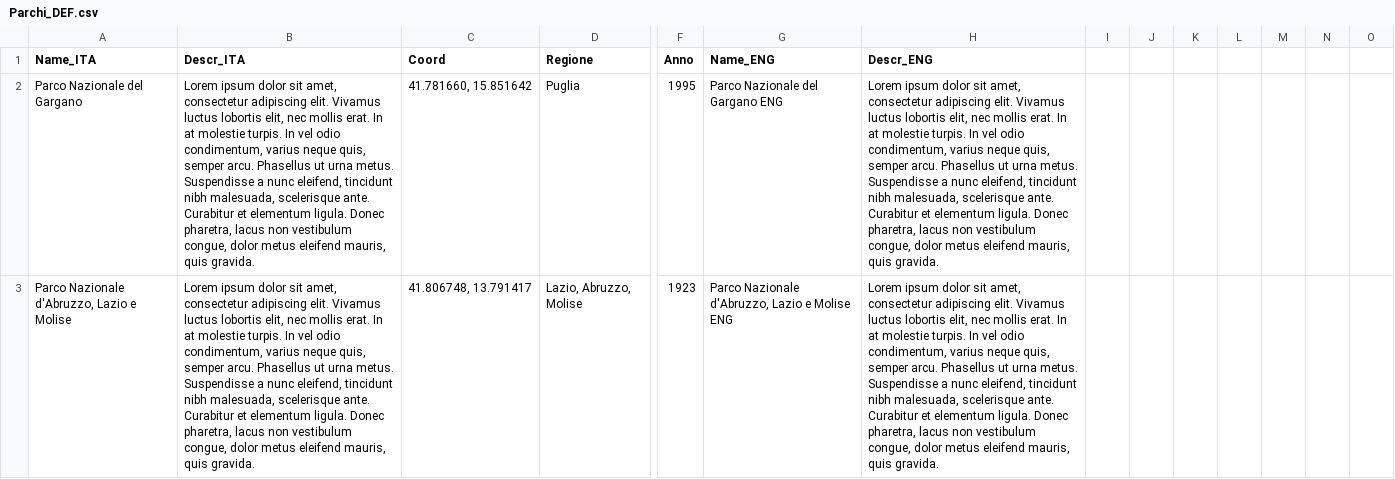
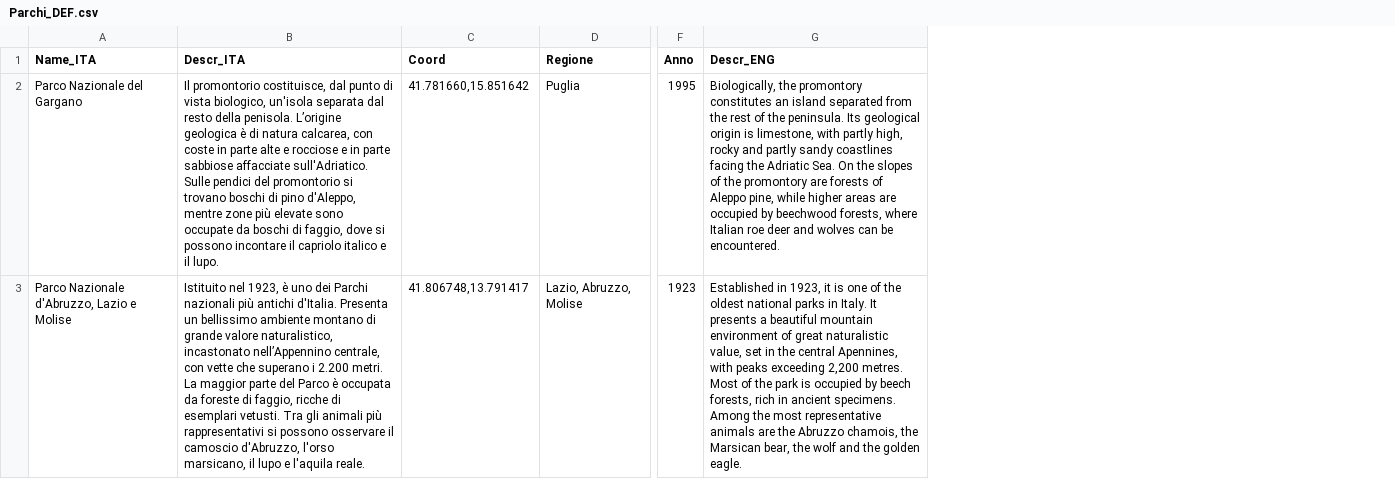
Before and after one commit to fabyspa/NY_interactive, a CSV file: NY_interactive/Assets/Resources/Parchi_DEF.csv, drawn as a sheet; only a part is shown, gaps mark what is left out; removed rows and columns are numbered as before the commit, all else as after; the diff covers the shown part only; the diff names each change by its address in the sheet, - before the commit and + after, or states it on an @@ line.

```diff
--- a/NY_interactive/Assets/Resources/Parchi_DEF.csv
+++ b/NY_interactive/Assets/Resources/Parchi_DEF.csv
-column G (Name_ENG), rows 2-3: Parco Nazionale del Gargano ENG | Parco Nazionale d'Abruzzo, Lazio e Molise ENG
-column I, empty
-column J, empty
-column K, empty
-column L, empty
-column M, empty
-column N, empty
-column O, empty
-B2 (Descr_ITA): Lorem ipsum dolor sit amet, consectetur adipiscing elit. Vivamus luctus lobortis elit, nec mollis erat. In at molestie turpis. In vel odio condimentum, varius neque quis, semper arcu. Phasellus ut urna metus. Suspendisse a nunc eleifend, tincidunt nibh malesuada, scelerisque ante. Curabitur et elementum ligula. Donec pharetra, lacus non vestibulum congue, dolor metus eleifend mauris, quis gravida.
+B2 (Descr_ITA): Il promontorio costituisce, dal punto di vista biologico, un'isola separata dal resto della penisola. L’origine geologica è di natura calcarea, con coste in parte alte e rocciose e in parte sabbiose affacciate sull'Adriatico. Sulle pendici del promontorio si trovano boschi di pino d'Aleppo, mentre zone più elevate sono occupate da boschi di faggio, dove si possono incontare il capriolo italico e il lupo.
-C2 (Coord): 41.781660, 15.851642
+C2 (Coord): 41.781660,15.851642
-G2 (Descr_ENG): Lorem ipsum dolor sit amet, consectetur adipiscing elit. Vivamus luctus lobortis elit, nec mollis erat. In at molestie turpis. In vel odio condimentum, varius neque quis, semper arcu. Phasellus ut urna metus. Suspendisse a nunc eleifend, tincidunt nibh malesuada, scelerisque ante. Curabitur et elementum ligula. Donec pharetra, lacus non vestibulum congue, dolor metus eleifend mauris, quis gravida.
+G2 (Descr_ENG): Biologically, the promontory constitutes an island separated from the rest of the peninsula. Its geological origin is limestone, with partly high, rocky and partly sandy coastlines facing the Adriatic Sea. On the slopes of the promontory are forests of Aleppo pine, while higher areas are occupied by beechwood forests, where Italian roe deer and wolves can be encountered.
-B3 (Descr_ITA): Lorem ipsum dolor sit amet, consectetur adipiscing elit. Vivamus luctus lobortis elit, nec mollis erat. In at molestie turpis. In vel odio condimentum, varius neque quis, semper arcu. Phasellus ut urna metus. Suspendisse a nunc eleifend, tincidunt nibh malesuada, scelerisque ante. Curabitur et elementum ligula. Donec pharetra, lacus non vestibulum congue, dolor metus eleifend mauris, quis gravida.
+B3 (Descr_ITA): Istituito nel 1923, è uno dei Parchi nazionali più antichi d'Italia. Presenta un bellissimo ambiente montano di grande valore naturalistico, incastonato nell’Appennino centrale, con vette che superano i 2.200 metri. La maggior parte del Parco è occupata da foreste di faggio, ricche di esemplari vetusti. Tra gli animali più rappresentativi si possono osservare il camoscio d'Abruzzo, l'orso marsicano, il lupo e l'aquila reale.
-C3 (Coord): 41.806748, 13.791417
+C3 (Coord): 41.806748,13.791417
-G3 (Descr_ENG): Lorem ipsum dolor sit amet, consectetur adipiscing elit. Vivamus luctus lobortis elit, nec mollis erat. In at molestie turpis. In vel odio condimentum, varius neque quis, semper arcu. Phasellus ut urna metus. Suspendisse a nunc eleifend, tincidunt nibh malesuada, scelerisque ante. Curabitur et elementum ligula. Donec pharetra, lacus non vestibulum congue, dolor metus eleifend mauris, quis gravida.
+G3 (Descr_ENG): Established in 1923, it is one of the oldest national parks in Italy. It presents a beautiful mountain environment of great naturalistic value, set in the central Apennines, with peaks exceeding 2,200 metres. Most of the park is occupied by beech forests, rich in ancient specimens. Among the most representative animals are the Abruzzo chamois, the Marsican bear, the wolf and the golden eagle.
```
Also changed, not shown: 1 added row and 65 edited cells elsewhere in this file, NY_interactive/Assets/Resources/RISERVE01.csv, 14 other files.
